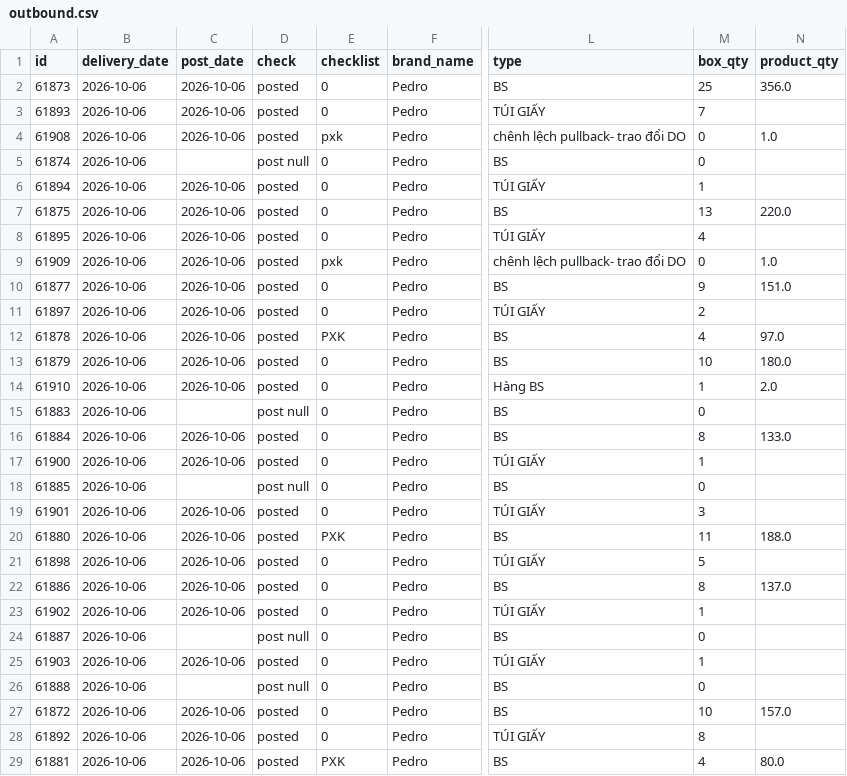
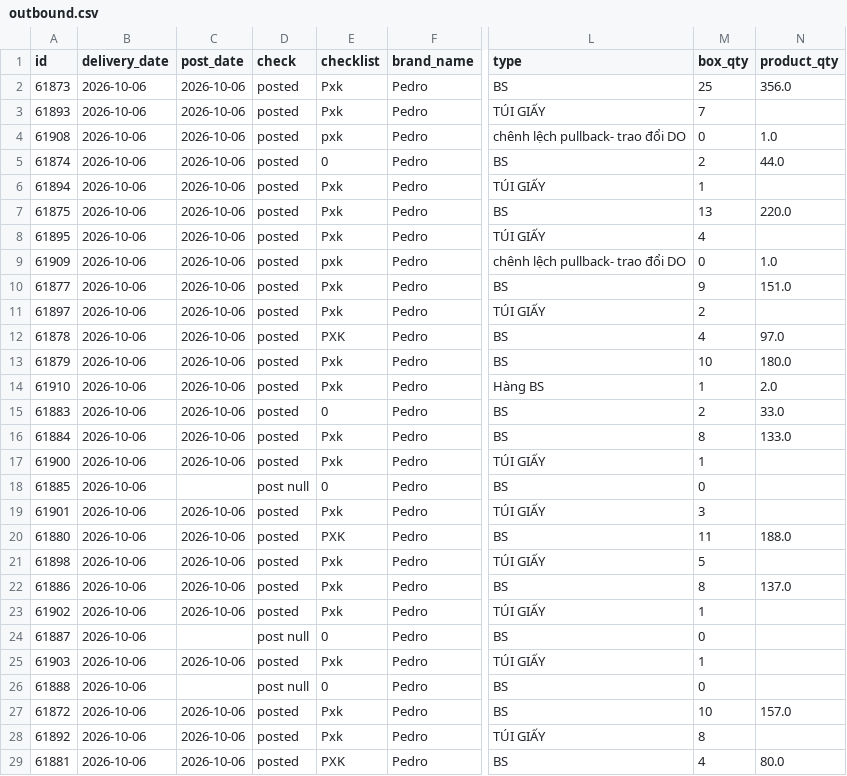
Before and after one commit to thuanmaison113-boop/report, a CSV file: outbound.csv, drawn as a sheet; only a part is shown, gaps mark what is left out; the diff covers the shown part only; the diff names each change by its address in the sheet, - before the commit and + after, or states it on an @@ line.

Commit message:
Update data 2026-10-06 15:40

```diff
--- a/outbound.csv
+++ b/outbound.csv
-E2:E3 (checklist): 0
+E2:E3 (checklist): Pxk
-C5 (post_date): (empty)
+C5 (post_date): 2026-10-06
-D5 (check): post null
+D5 (check): posted
-M5 (box_qty): 0
+M5 (box_qty): 2
-N5 (product_qty): (empty)
+N5 (product_qty): 44.0
-E6:E8 (checklist): 0
+E6:E8 (checklist): Pxk
-E10:E11 (checklist): 0
+E10:E11 (checklist): Pxk
-E13:E14 (checklist): 0
+E13:E14 (checklist): Pxk
-C15 (post_date): (empty)
+C15 (post_date): 2026-10-06
-D15 (check): post null
+D15 (check): posted
-M15 (box_qty): 0
+M15 (box_qty): 2
-N15 (product_qty): (empty)
+N15 (product_qty): 33.0
-E16:E17 (checklist): 0
+E16:E17 (checklist): Pxk
-E19 (checklist): 0
+E19 (checklist): Pxk
-E21:E23 (checklist): 0
+E21:E23 (checklist): Pxk
-E25 (checklist): 0
+E25 (checklist): Pxk
-E27:E28 (checklist): 0
+E27:E28 (checklist): Pxk
```
Also changed, not shown: 8 edited cells elsewhere in this file.
